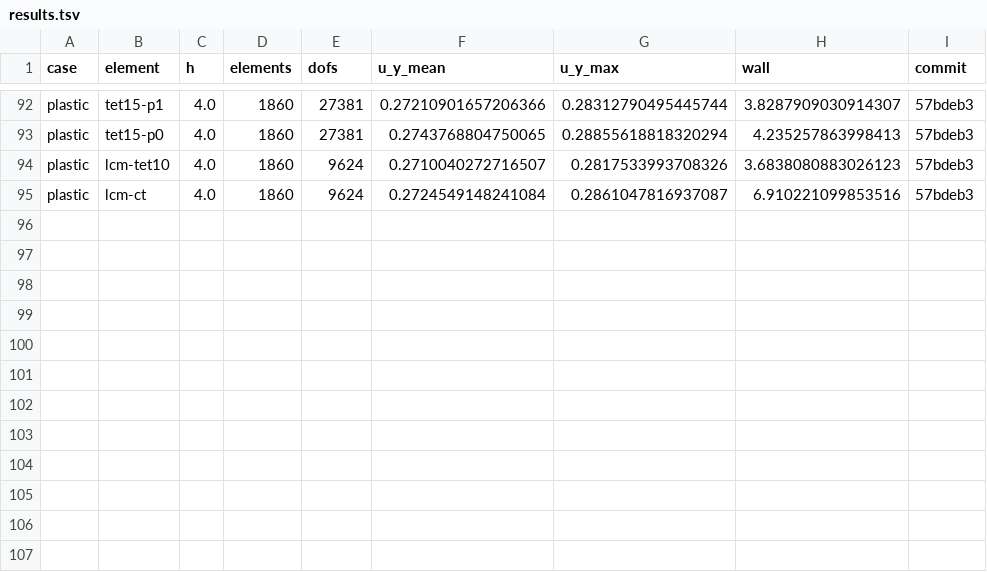
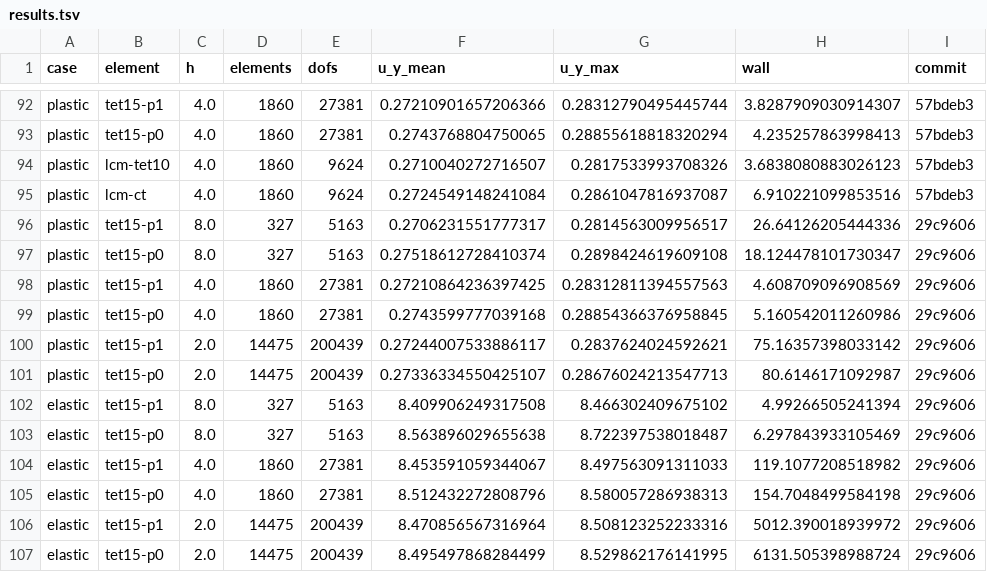
Before and after one commit to Cthonios/Carina.jl, a TSV file: benchmark/tet15-p1/cook/results.tsv, drawn as a sheet; only a part is shown, gaps mark what is left out.

Commit message:
TET15-P1 benchmarks: Cook's membrane with the projected strain log J
The TET15-P1 and TET15-P0 runs of Cook's membrane were repeated with
Carina 29c9606 and ConstitutiveModels a0550bd, in which the element
projects log J.  The elastic tip displacement of TET15-P1 changes by at
most 0.03 % and the plastic one by less than 1e-5 relative; against
Sierra/SM TET15-P1, which projects the same measure, the mean differs by
0.05, 0.02 and 0.015 % at h = 8, 4 and 2 and the maximum agrees to five
digits.  The note states the implemented measure and the J2 volumetric
energy κ/2 (log J)², with the evidence of the three benchmarks.  The Cook
and Taylor READMEs use the element names Sierra/SM TET15-P1 and CT10.

Signed-off-by: Alejandro Mota <amota@sandia.gov>

```diff
--- a/benchmark/tet15-p1/cook/results.tsv
+++ b/benchmark/tet15-p1/cook/results.tsv
@@ -95 +95,13 @@ plastic	lcm-tet10	4.0	1860	9624	0.2710040272716507	0.2817533993708326	3.68380808
 plastic	lcm-ct	4.0	1860	9624	0.2724549148241084	0.2861047816937087	6.910221099853516	57bdeb3
+plastic	tet15-p1	8.0	327	5163	0.2706231551777317	0.2814563009956517	26.64126205444336	29c9606
+plastic	tet15-p0	8.0	327	5163	0.27518612728410374	0.2898424619609108	18.124478101730347	29c9606
+plastic	tet15-p1	4.0	1860	27381	0.27210864236397425	0.28312811394557563	4.608709096908569	29c9606
+plastic	tet15-p0	4.0	1860	27381	0.2743599777039168	0.28854366376958845	5.160542011260986	29c9606
+plastic	tet15-p1	2.0	14475	200439	0.27244007533886117	0.2837624024592621	75.16357398033142	29c9606
+plastic	tet15-p0	2.0	14475	200439	0.27336334550425107	0.28676024213547713	80.6146171092987	29c9606
+elastic	tet15-p1	8.0	327	5163	8.409906249317508	8.466302409675102	4.99266505241394	29c9606
+elastic	tet15-p0	8.0	327	5163	8.563896029655638	8.722397538018487	6.297843933105469	29c9606
+elastic	tet15-p1	4.0	1860	27381	8.453591059344067	8.497563091311033	119.1077208518982	29c9606
+elastic	tet15-p0	4.0	1860	27381	8.512432272808796	8.580057286938313	154.7048499584198	29c9606
+elastic	tet15-p1	2.0	14475	200439	8.470856567316964	8.508123252233316	5012.390018939972	29c9606
+elastic	tet15-p0	2.0	14475	200439	8.495497868284499	8.529862176141995	6131.505398988724	29c9606
```
Also changed, not shown: 5 other files.
